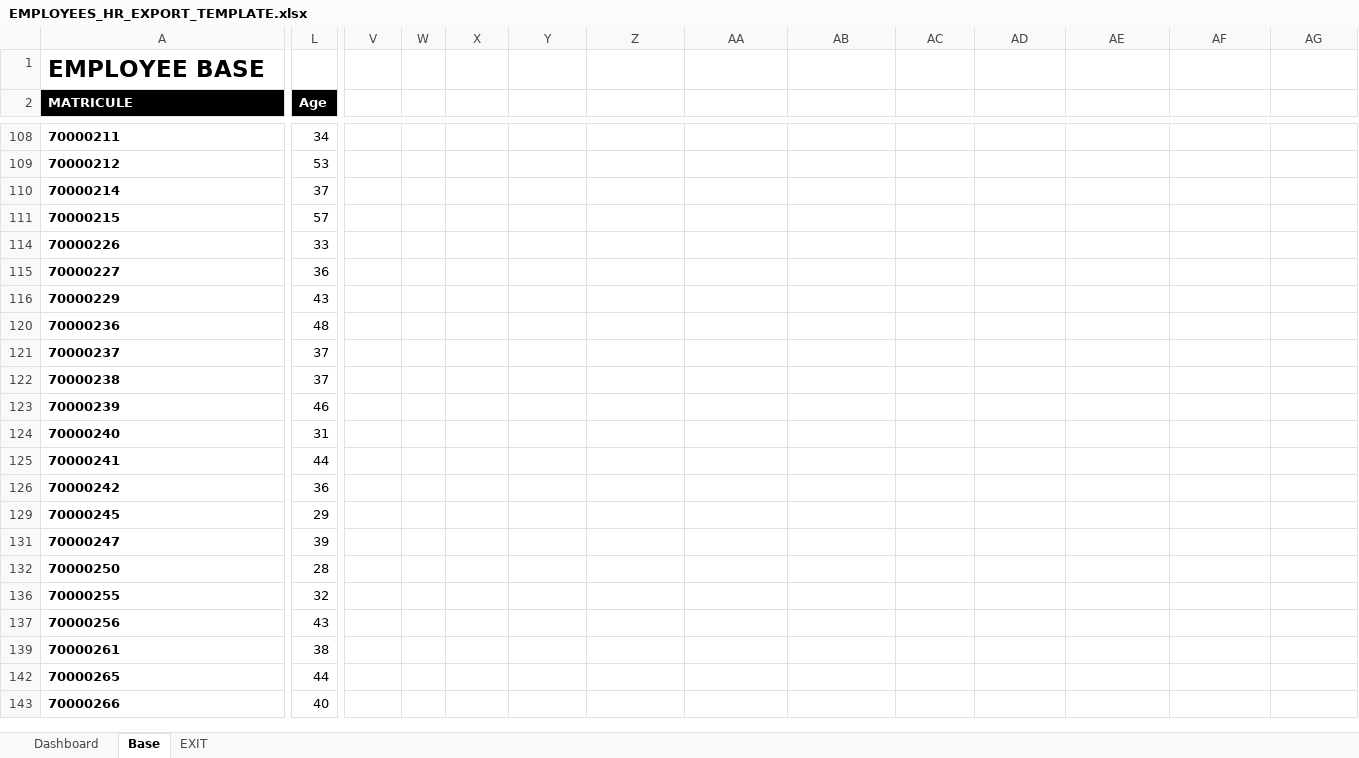
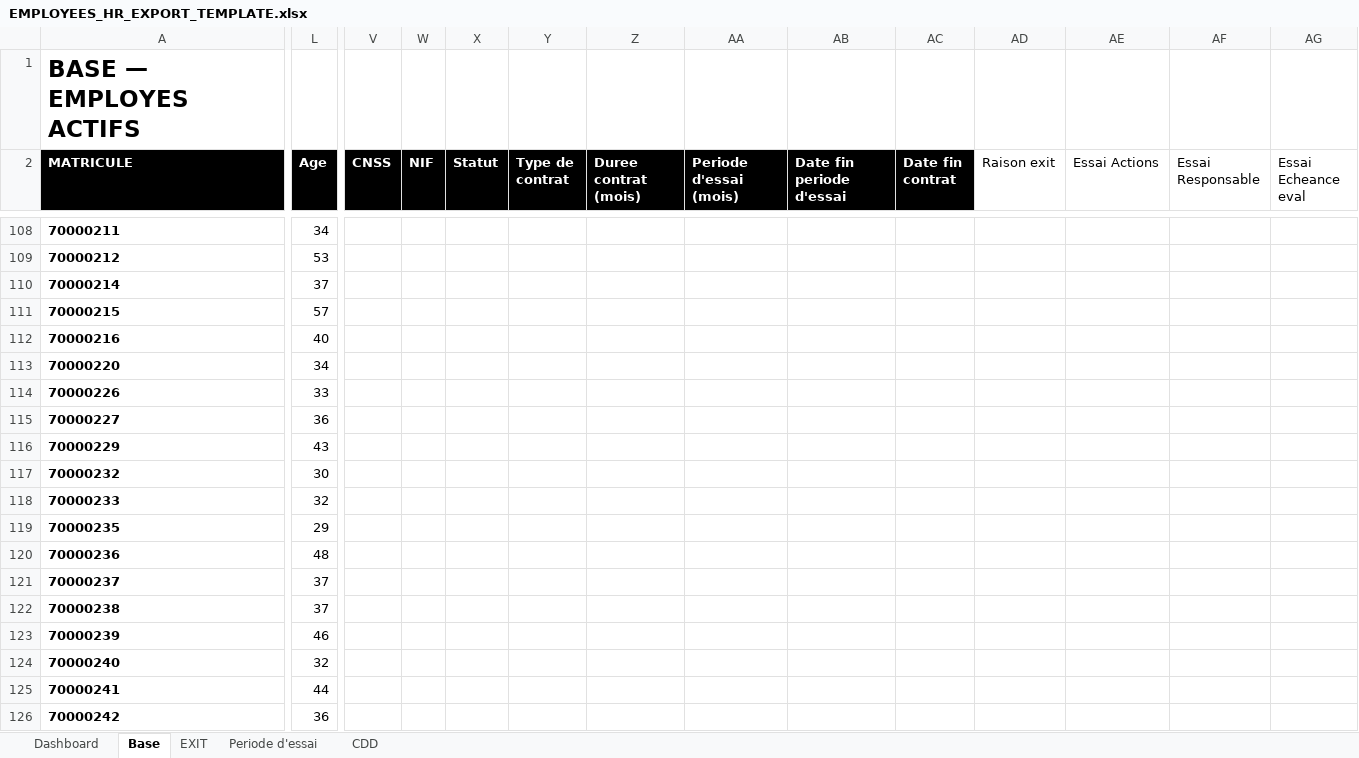
Before and after one commit to Deonmass/HR-PPCB, an Excel workbook: Excel/templates/employees/EMPLOYEES_HR_EXPORT_TEMPLATE.xlsx, sheet Base, drawn as a sheet; only a part is shown, gaps mark what is left out; the shorter side is filled out with more unchanged rows; values as stored, in another font and other column widths than the file's, no borders; rows hold the shown columns only; the diff covers the shown part only; the diff names each change by its address in the sheet, - before the commit and + after, or states it on an @@ line.

```diff
--- a/Excel/templates/employees/EMPLOYEES_HR_EXPORT_TEMPLATE.xlsx (sheet Base)
+++ b/Excel/templates/employees/EMPLOYEES_HR_EXPORT_TEMPLATE.xlsx (sheet Base)
+sheet tab: Periode d'essai
+sheet tab: CDD
-A1 (MATRICULE): EMPLOYEE BASE
+A1 (MATRICULE): BASE — EMPLOYES ACTIFS
-V2: (empty)
+V2: CNSS
-V2:AC2 fill: none
+V2:AC2 fill: #000000
-W2: (empty)
+W2: NIF
-X2: (empty)
+X2: Statut
-Y2: (empty)
+Y2: Type de contrat
-Z2: (empty)
+Z2: Duree contrat (mois)
-AA2: (empty)
+AA2: Periode d'essai (mois)
-AB2: (empty)
+AB2: Date fin periode d'essai
-AC2: (empty)
+AC2: Date fin contrat
-AD2: (empty)
+AD2: Raison exit
-AE2: (empty)
+AE2: Essai Actions
-AF2: (empty)
+AF2: Essai Responsable
-AG2: (empty)
+AG2: Essai Echeance eval
@@ row 112 unhidden: 70000216 | 40 @@
@@ row 113 unhidden: 70000220 | 34 @@
@@ row 117 unhidden: 70000232 | 30 @@
@@ row 118 unhidden: 70000233 | 32 @@
@@ row 119 unhidden: 70000235 | 29 @@
-L124 (Age): 31
+L124 (Age): 32
```
Also changed, not shown: 1 added row, 59 hidden or unhidden rows and 3 edited cells elsewhere in this sheet, sheet EXIT, sheet Dashboard, hidden cells, 26 other files.
